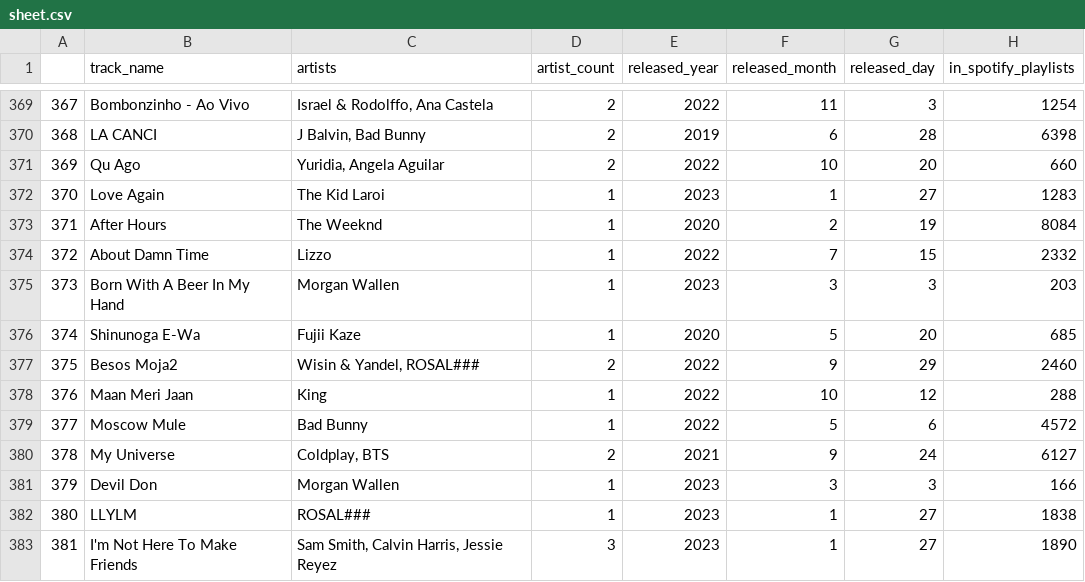
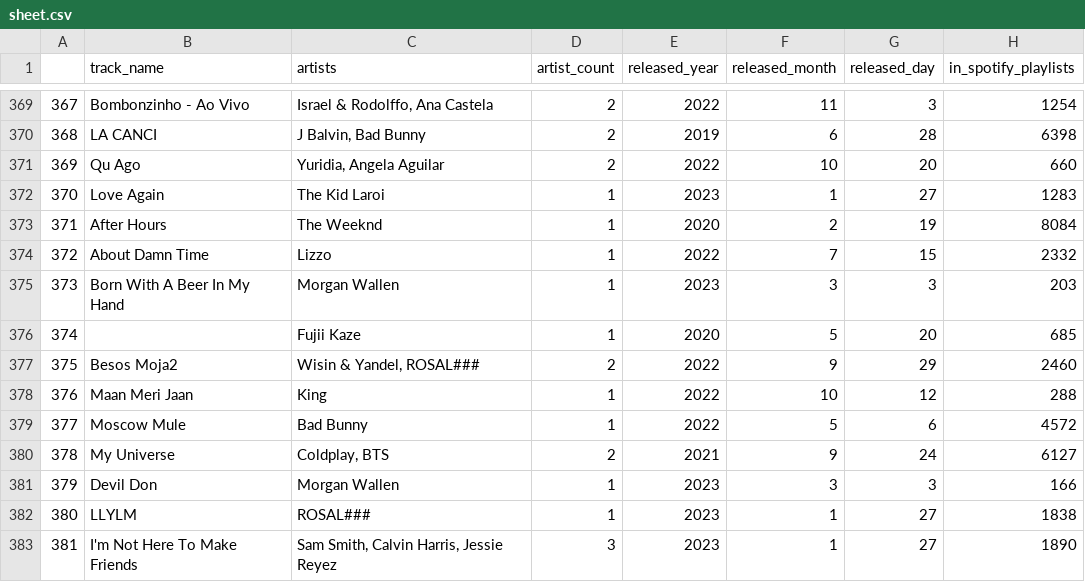
Before and after one commit to i-ap5/FamBus, a CSV file: sheet.csv, drawn as a sheet; only a part is shown, gaps mark what is left out; the diff names each change by its address in the sheet, - before the commit and + after, or states it on an @@ line.

```diff
--- a/sheet.csv
+++ b/sheet.csv
-B376 (track_name): Shinunoga E-Wa
+B376 (track_name): (empty)
```
Also changed, not shown: 1 other file.
